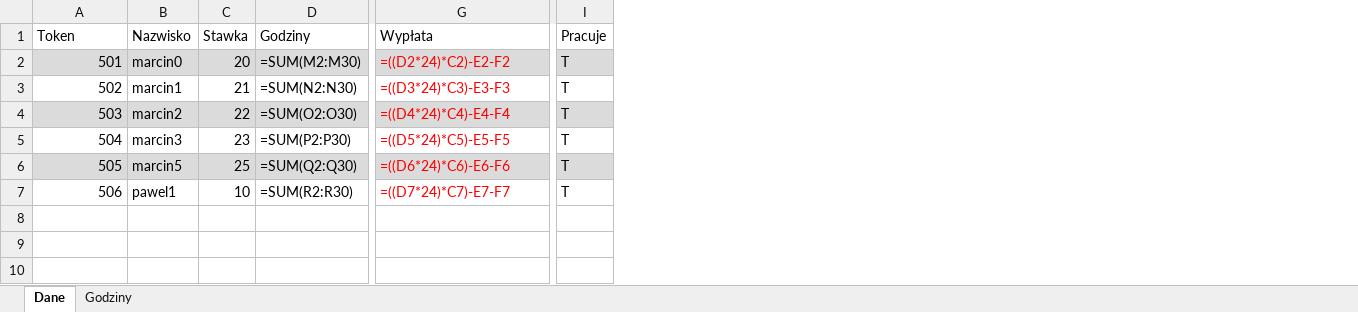
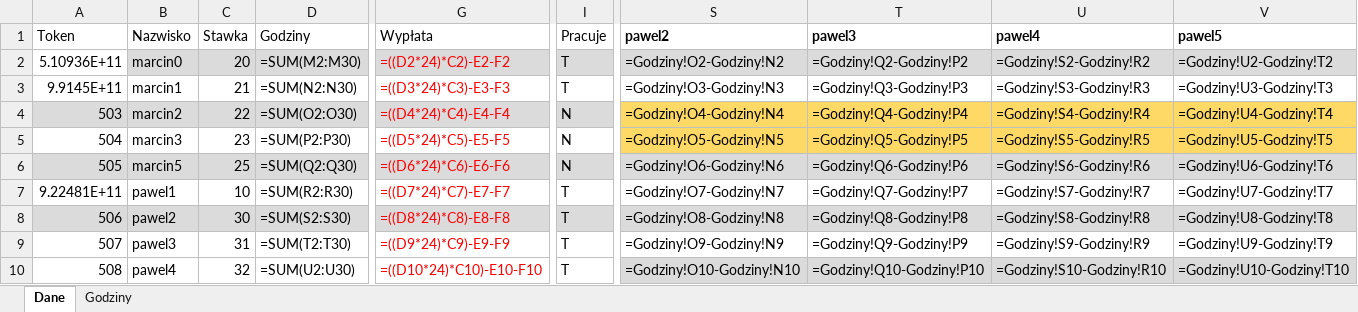
Before and after one commit to wiktorCzechowski8127/TimeCards, an Excel workbook: 2_2024.xlsx, sheet Dane, drawn as a sheet; only a part is shown, gaps mark what is left out; values as stored, in another font and other column widths than the file's, no borders; formulas without a stored value are shown as written; the diff covers the shown part only; the diff names each change by its address in the sheet, - before the commit and + after, or states it on an @@ line.

```diff
--- a/2_2024.xlsx (sheet Dane)
+++ b/2_2024.xlsx (sheet Dane)
+column S (pawel2), rows 2-10: =Godziny!O2-Godziny!N2 | =Godziny!O3-Godziny!N3 | =Godziny!O4-Godziny!N4 | =Godziny!O5-Godziny!N5 | =Godziny!O6-Godziny!N6 | =Godziny!O7-Godziny!N7 | =Godziny!O8-Godziny!N8 | =Godziny!O9-Godziny!N9 | =Godziny!O10-Godziny!N10
+column T (pawel3), rows 2-10: =Godziny!Q2-Godziny!P2 | =Godziny!Q3-Godziny!P3 | =Godziny!Q4-Godziny!P4 | =Godziny!Q5-Godziny!P5 | =Godziny!Q6-Godziny!P6 | =Godziny!Q7-Godziny!P7 | =Godziny!Q8-Godziny!P8 | =Godziny!Q9-Godziny!P9 | =Godziny!Q10-Godziny!P10
+column U (pawel4), rows 2-10: =Godziny!S2-Godziny!R2 | =Godziny!S3-Godziny!R3 | =Godziny!S4-Godziny!R4 | =Godziny!S5-Godziny!R5 | =Godziny!S6-Godziny!R6 | =Godziny!S7-Godziny!R7 | =Godziny!S8-Godziny!R8 | =Godziny!S9-Godziny!R9 | =Godziny!S10-Godziny!R10
+column V (pawel5), rows 2-10: =Godziny!U2-Godziny!T2 | =Godziny!U3-Godziny!T3 | =Godziny!U4-Godziny!T4 | =Godziny!U5-Godziny!T5 | =Godziny!U6-Godziny!T6 | =Godziny!U7-Godziny!T7 | =Godziny!U8-Godziny!T8 | =Godziny!U9-Godziny!T9 | =Godziny!U10-Godziny!T10
-A2 (Token): 501
+A2 (Token): 5.10936E+11
-A2 fill: #DBDBDB
+A2 fill: none
-A3 (Token): 502
+A3 (Token): 9.9145E+11
-I4:I6 (Pracuje): T
+I4:I6 (Pracuje): N
-A7 (Token): 506
+A7 (Token): 9.22481E+11
-A8 (Token): (empty)
+A8 (Token): 506
-A8:I8 fill: none
+A8:I8 fill: #DBDBDB
-B8 (Nazwisko): (empty)
+B8 (Nazwisko): pawel2
-C8 (Stawka): (empty)
+C8 (Stawka): 30
-D8 (Godziny): (empty)
+D8 (Godziny): =SUM(S2:S30)
-G8 (Wypłata): (empty)
+G8 (Wypłata): =((D8*24)*C8)-E8-F8
-I8:I10 (Pracuje): (empty)
+I8:I10 (Pracuje): T
-A9 (Token): (empty)
+A9 (Token): 507
-B9 (Nazwisko): (empty)
+B9 (Nazwisko): pawel3
-C9 (Stawka): (empty)
+C9 (Stawka): 31
-D9 (Godziny): (empty)
+D9 (Godziny): =SUM(T2:T30)
-G9 (Wypłata): (empty)
+G9 (Wypłata): =((D9*24)*C9)-E9-F9
-A10 (Token): (empty)
+A10 (Token): 508
-B10 (Nazwisko): (empty)
+B10 (Nazwisko): pawel4
-C10 (Stawka): (empty)
+C10 (Stawka): 32
-D10 (Godziny): (empty)
+D10 (Godziny): =SUM(U2:U30)
-G10 (Wypłata): (empty)
+G10 (Wypłata): =((D10*24)*C10)-E10-F10
```
Also changed, not shown: 8 edited cells and cell formats elsewhere in this sheet, sheet Godziny, 4 other files.
